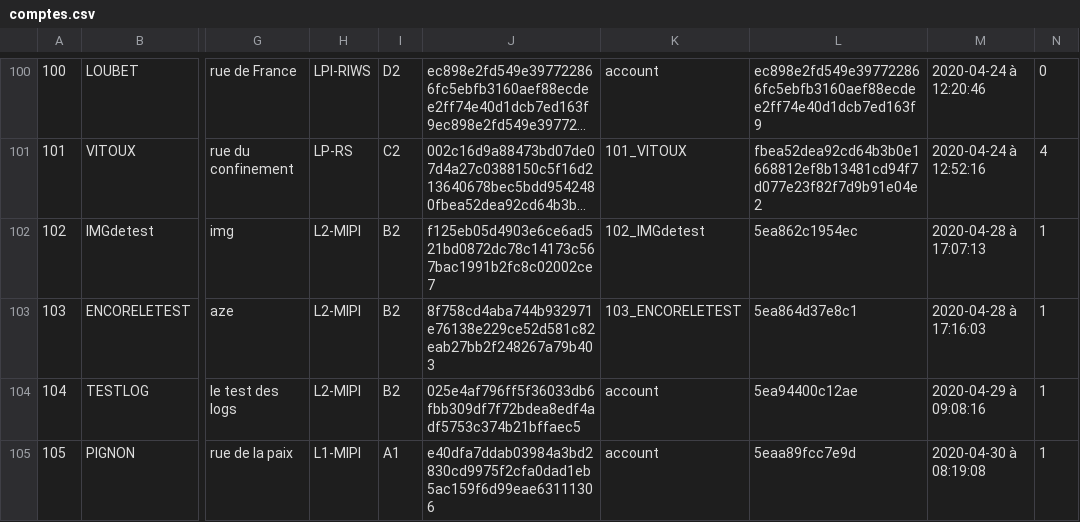
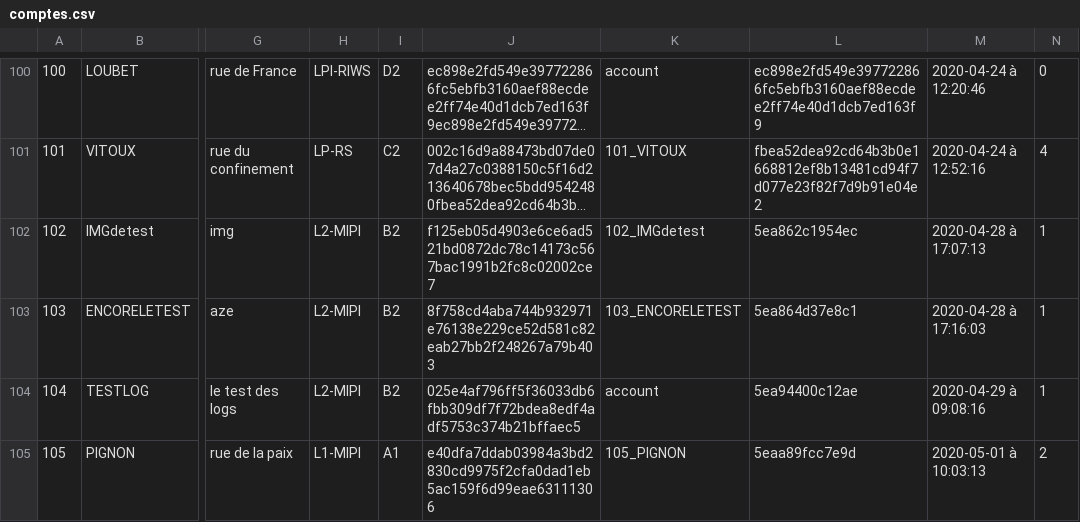
Before and after one commit to Quentinqv/Projet_Avril_Code, a CSV file: Projet Avril/Site Etudiant (planethoster)/admin/comptes.csv, drawn as a sheet; only a part is shown, gaps mark what is left out; long unchanged cells end in …; the diff names each change by its address in the sheet, - before the commit and + after, or states it on an @@ line.

```diff
--- a/Projet Avril/Site Etudiant (planethoster)/admin/comptes.csv
+++ b/Projet Avril/Site Etudiant (planethoster)/admin/comptes.csv
-K105: account
+K105: 105_PIGNON
-M105: 2020-04-30 à 08:19:08
+M105: 2020-05-01 à 10:03:13
-N105: 1
+N105: 2
```
Also changed, not shown: Projet Avril/Site Etudiant (planethoster)/admin/logs.csv, Projet Avril/Site Prof (alwaysdata)/admin/comptes.csv, 8 other files.
